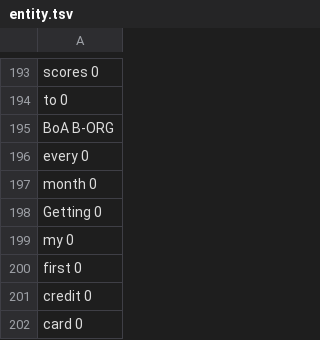
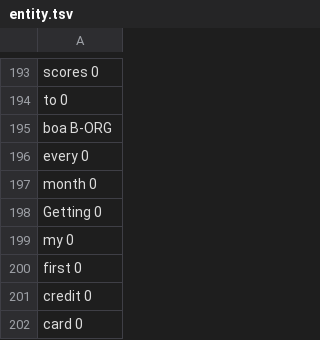
Before and after one commit to mehulmshah/financebot, a TSV file: src/data/entity.tsv, drawn as a sheet; only a part is shown, gaps mark what is left out; the diff covers the shown part only.

```diff
--- a/src/data/entity.tsv
+++ b/src/data/entity.tsv
@@ -194,3 +194,3 @@ scores 0
 to 0
-BoA B-ORG
+boa B-ORG
 every 0
```
Also changed, not shown: 8 edited cells elsewhere in this file, 13 other files.
